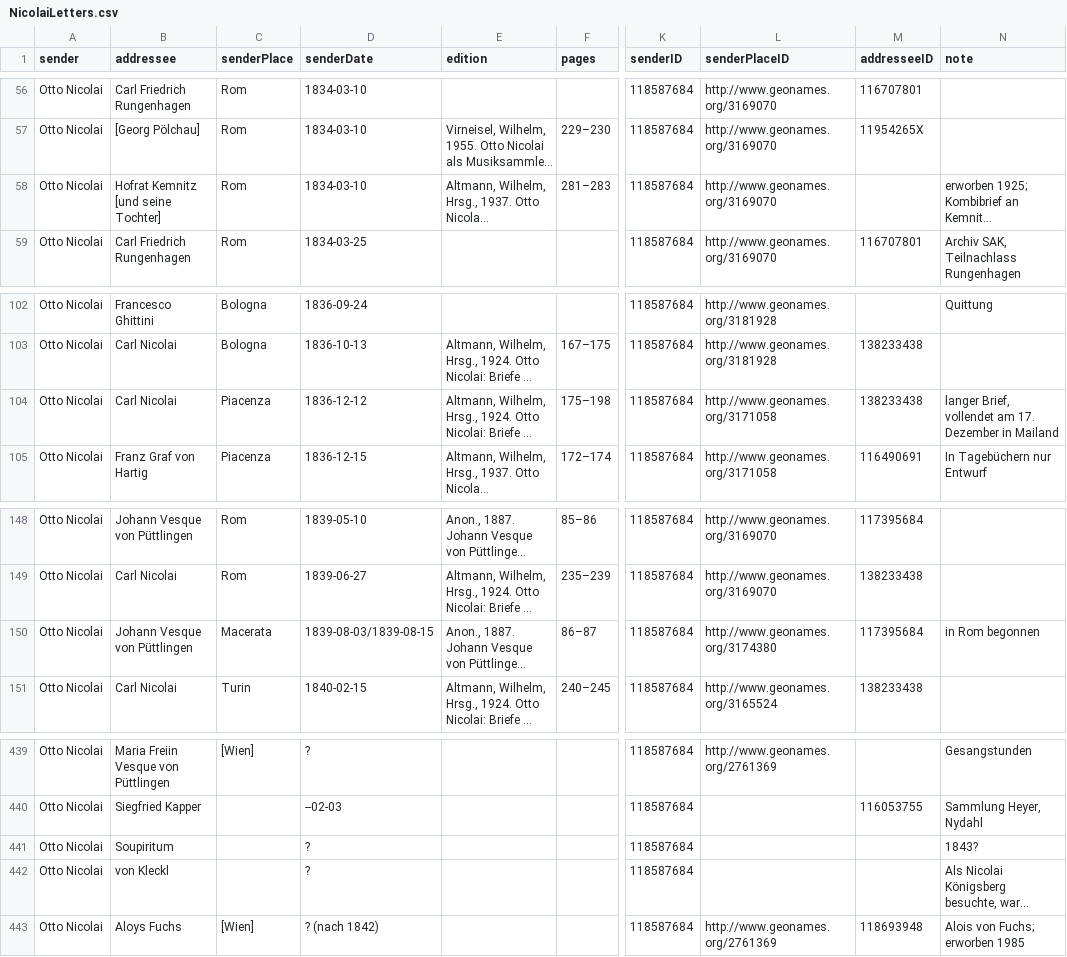
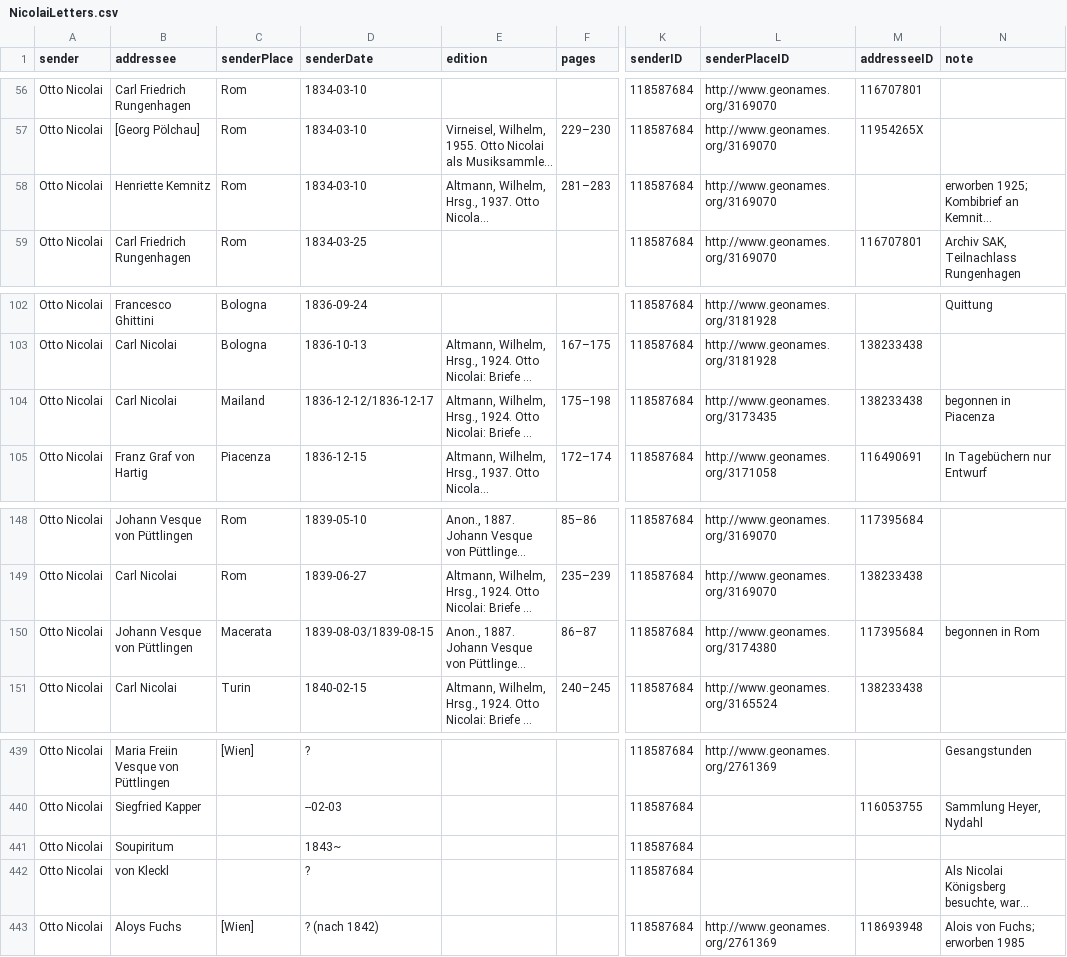
Before and after one commit to rettinghaus/NicolaiLetters, a CSV file: NicolaiLetters.csv, drawn as a sheet; only a part is shown, gaps mark what is left out; long unchanged cells end in …; the diff names each change by its address in the sheet, - before the commit and + after, or states it on an @@ line.

Commit message:
minor improvements

```diff
--- a/NicolaiLetters.csv
+++ b/NicolaiLetters.csv
-B58 (addressee): Hofrat Kemnitz [und seine Tochter]
+B58 (addressee): Henriette Kemnitz
-C104 (senderPlace): Piacenza
+C104 (senderPlace): Mailand
-D104 (senderDate): 1836-12-12
+D104 (senderDate): 1836-12-12/1836-12-17
-L104 (senderPlaceID): http://www.geonames.org/3171058
+L104 (senderPlaceID): http://www.geonames.org/3173435
-N104 (note): langer Brief, vollendet am 17. Dezember in Mailand
+N104 (note): begonnen in Piacenza
-N150 (note): in Rom begonnen
+N150 (note): begonnen in Rom
-D441 (senderDate): ?
+D441 (senderDate): 1843~
-N441 (note): 1843?
+N441 (note): (empty)
```
